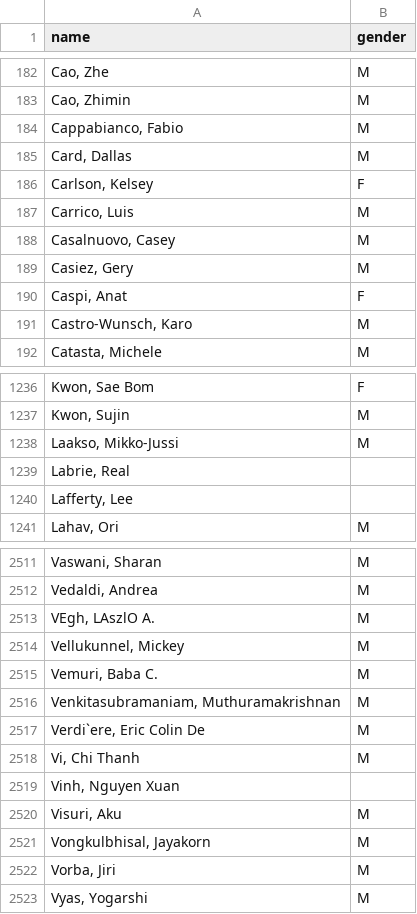
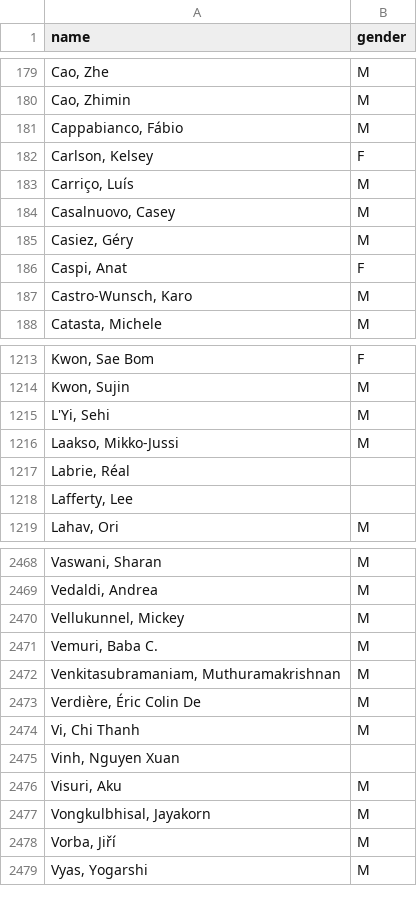
Before and after one commit to eitanf/sysconf, a CSV file: data/nonsys_verified_gender_mapping.csv, drawn as a sheet; only a part is shown, gaps mark what is left out; the diff covers the shown part only.

```diff
--- a/data/nonsys_verified_gender_mapping.csv
+++ b/data/nonsys_verified_gender_mapping.csv
@@ -183,8 +180,7 @@ name,gender
 "Cao, Zhimin",M
-"Cappabianco, Fabio",M
-"Card, Dallas",M
+"Cappabianco, Fábio",M
 "Carlson, Kelsey",F
-"Carrico, Luis",M
+"Carriço, Luís",M
 "Casalnuovo, Casey",M
-"Casiez, Gery",M
+"Casiez, Géry",M
 "Caspi, Anat",F
@@ -1237,4 +1214,5 @@ name,gender
 "Kwon, Sujin",M
+"L'Yi, Sehi",M
 "Laakso, Mikko-Jussi",M
-"Labrie, Real",
+"Labrie, Réal",
 "Lafferty, Lee",
@@ -2512,3 +2469,2 @@ name,gender
 "Vedaldi, Andrea",M
-"VEgh, LAszlO A.",M
 "Vellukunnel, Mickey",M
@@ -2516,3 +2472,3 @@ name,gender
 "Venkitasubramaniam, Muthuramakrishnan",M
-"Verdi`ere, Eric Colin De",M
+"Verdière, Éric Colin De",M
 "Vi, Chi Thanh",M
@@ -2521,3 +2477,3 @@ name,gender
 "Vongkulbhisal, Jayakorn",M
-"Vorba, Jiri",M
+"Vorba, Jiří",M
 "Vyas, Yogarshi",M
```
Also changed, not shown: 7 added rows, 2 removed rows, 74 moved rows and 72 edited cells elsewhere in this file, data/nonsys_inferred_gender_mapping.csv.
